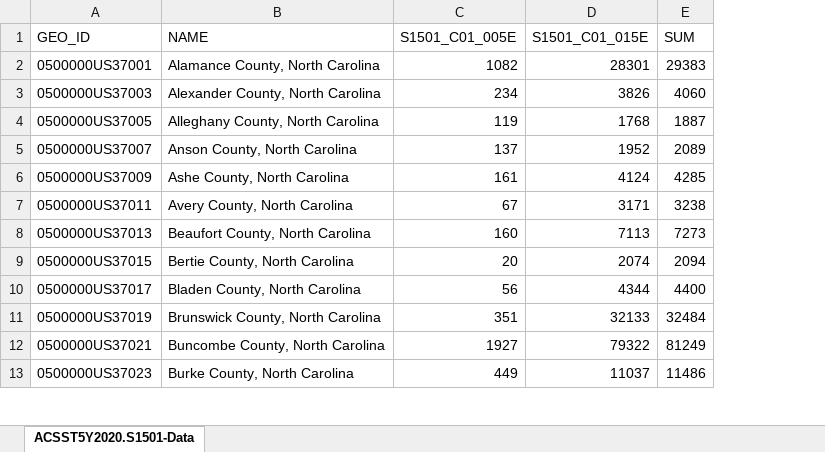
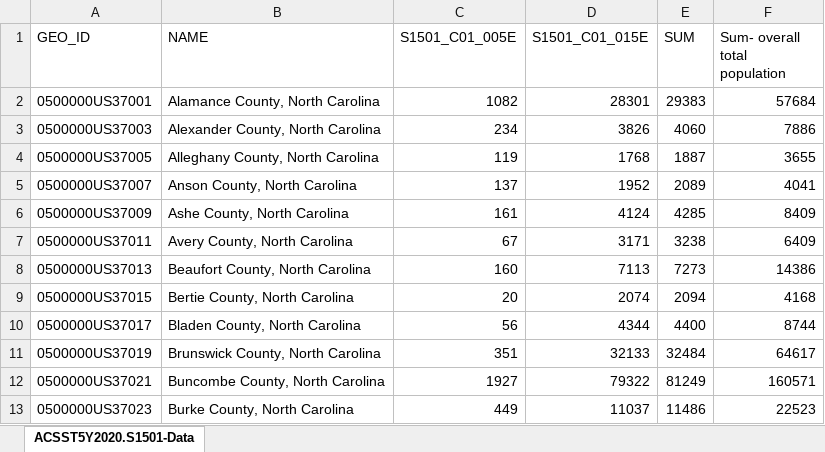
Before and after one commit to jmhorner/geog370hw3, an Excel workbook: geog370hw6pt1/bachelorsdegreedata.xlsx, sheet ACSST5Y2020.S1501-Data, drawn as a sheet; only a part is shown; values as stored, in another font and other column widths than the file's, no borders; the diff names each change by its address in the sheet, - before the commit and + after, or states it on an @@ line.

```diff
--- a/geog370hw6pt1/bachelorsdegreedata.xlsx (sheet ACSST5Y2020.S1501-Data)
+++ b/geog370hw6pt1/bachelorsdegreedata.xlsx (sheet ACSST5Y2020.S1501-Data)
+column F (Sum- overall total population), rows 2-13: 57684 | 7886 | 3655 | 4041 | 8409 | 6409 | 14386 | 4168 | 8744 | 64617 | 160571 | 22523
```
Also changed, not shown: 11 other files.
